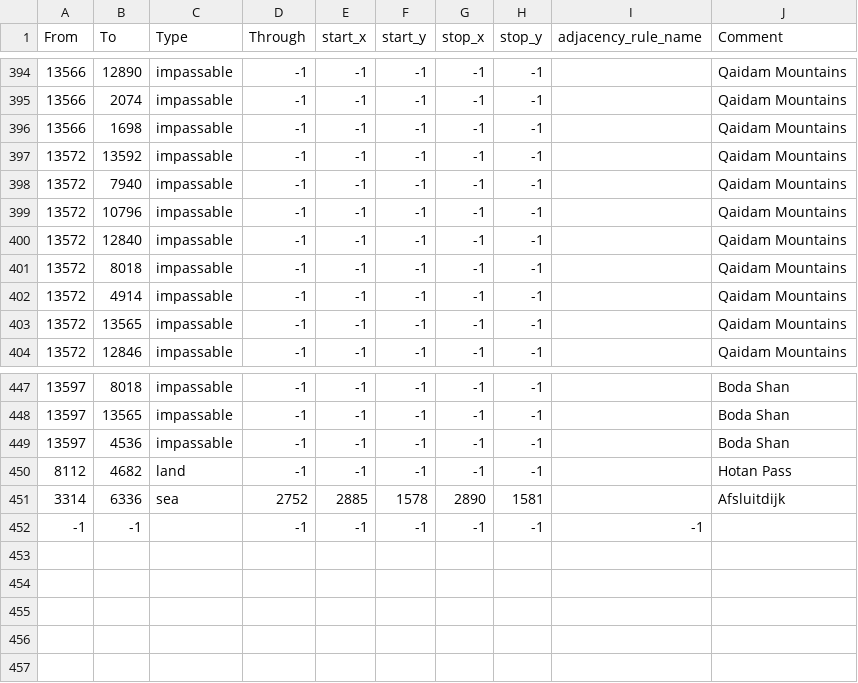
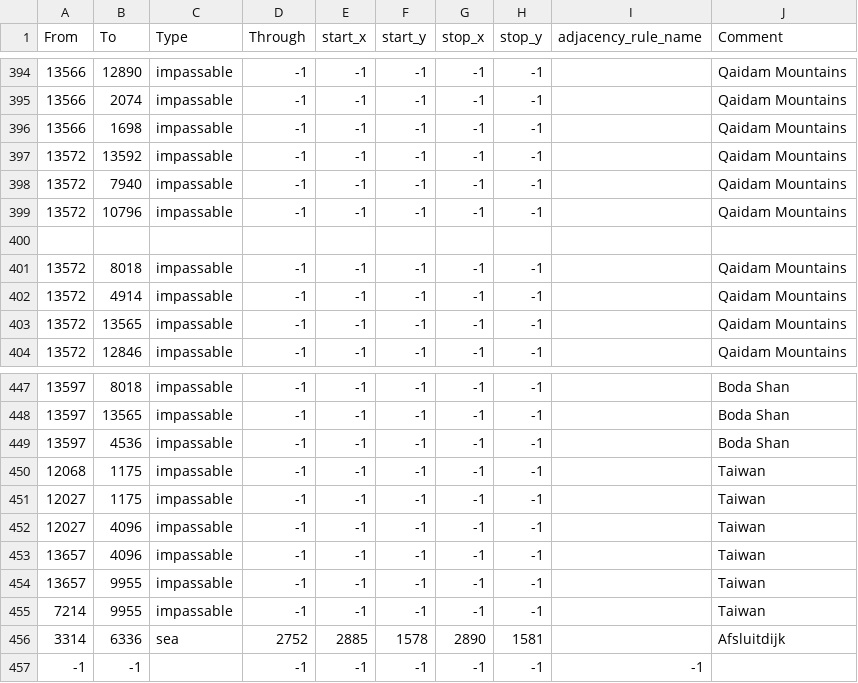
Before and after one commit to Spirit-Of-Defeat-MOD/sodtnw, a CSV file: map/adjacencies.csv, drawn as a sheet; only a part is shown, gaps mark what is left out.

```diff
--- a/map/adjacencies.csv
+++ b/map/adjacencies.csv
@@ -399,3 +399,3 @@ From;To;Type;Through;start_x;start_y;stop_x;stop_y;adjacency_rule_name;Comment
 13572;10796;impassable;-1;-1;-1;-1;-1;;Qaidam Mountains
-13572;12840;impassable;-1;-1;-1;-1;-1;;Qaidam Mountains
+
 13572;8018;impassable;-1;-1;-1;-1;-1;;Qaidam Mountains
@@ -449,3 +449,8 @@ From;To;Type;Through;start_x;start_y;stop_x;stop_y;adjacency_rule_name;Comment
 13597;4536;impassable;-1;-1;-1;-1;-1;;Boda Shan
-8112;4682;land;-1;-1;-1;-1;-1;;Hotan Pass
+12068;1175;impassable;-1;-1;-1;-1;-1;;Taiwan
+12027;1175;impassable;-1;-1;-1;-1;-1;;Taiwan
+12027;4096;impassable;-1;-1;-1;-1;-1;;Taiwan
+13657;4096;impassable;-1;-1;-1;-1;-1;;Taiwan
+13657;9955;impassable;-1;-1;-1;-1;-1;;Taiwan
+7214;9955;impassable;-1;-1;-1;-1;-1;;Taiwan
 3314;6336;sea;2752;2885;1578;2890;1581;;Afsluitdijk
```
Also changed, not shown: map/definition.csv, 54 other files.
